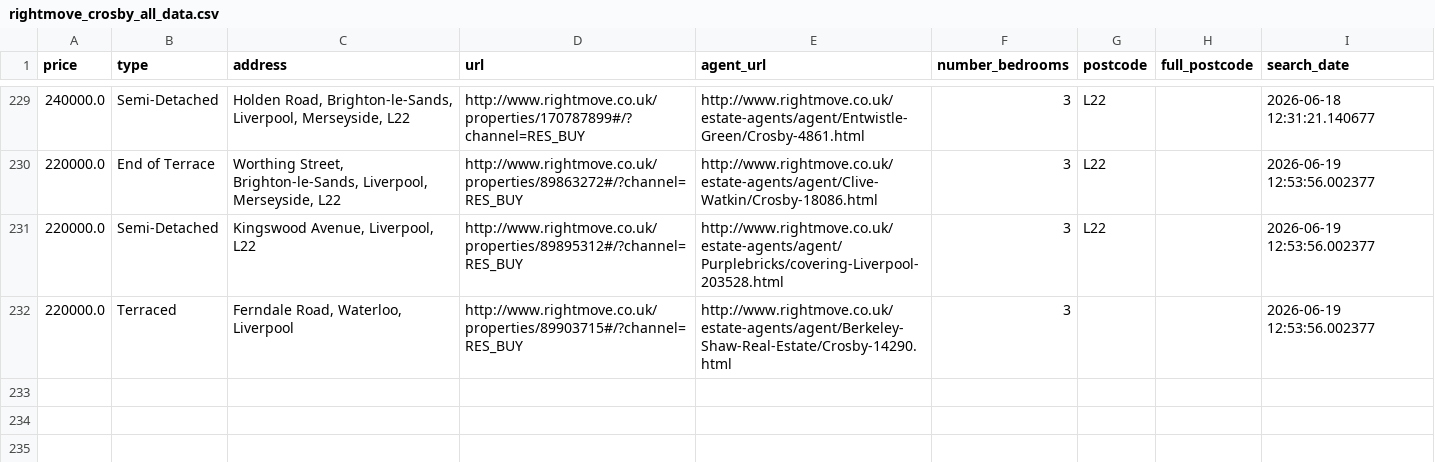
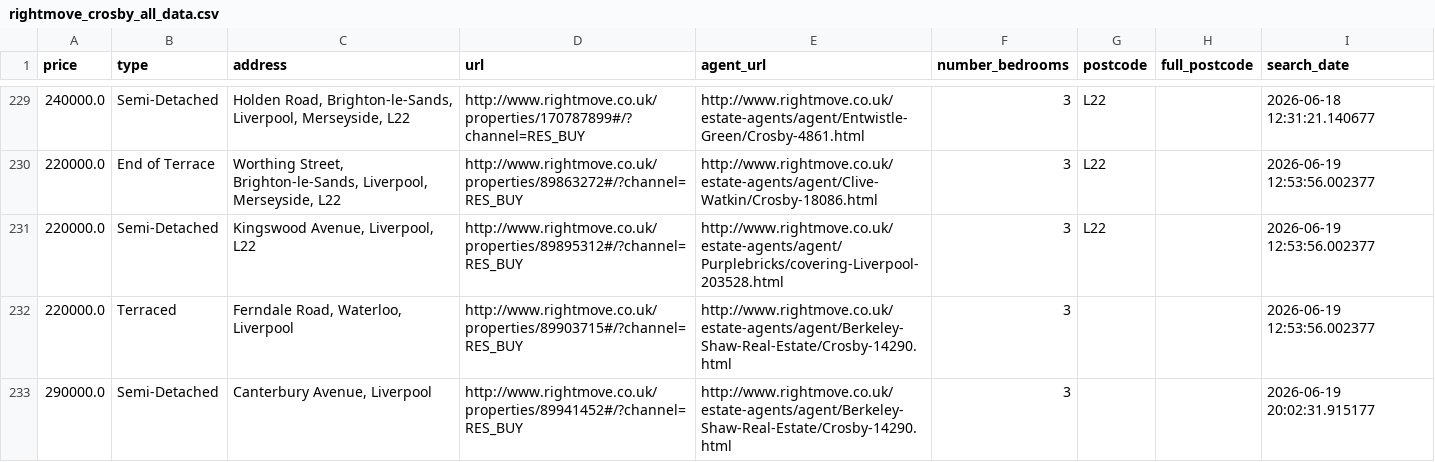
Before and after one commit to jrbahou-333/rightmove_webscraper.py, a CSV file: docs/rightmove_crosby_all_data.csv, drawn as a sheet; only a part is shown, gaps mark what is left out; the diff names each change by its address in the sheet, - before the commit and + after, or states it on an @@ line.

```diff
--- a/docs/rightmove_crosby_all_data.csv
+++ b/docs/rightmove_crosby_all_data.csv
+row 233: 290000.0 | Semi-Detached | Canterbury Avenue, Liverpool | http://www.rightmove.co.uk/properties/89941452#/?channel=RES_BUY | http://www.rightmove.co.uk/estate-agents/agent/Berkeley-Shaw-Real-Estate/Crosby-14290.html | 3 |  |  | 2026-06-19 20:02:31.915177
```
